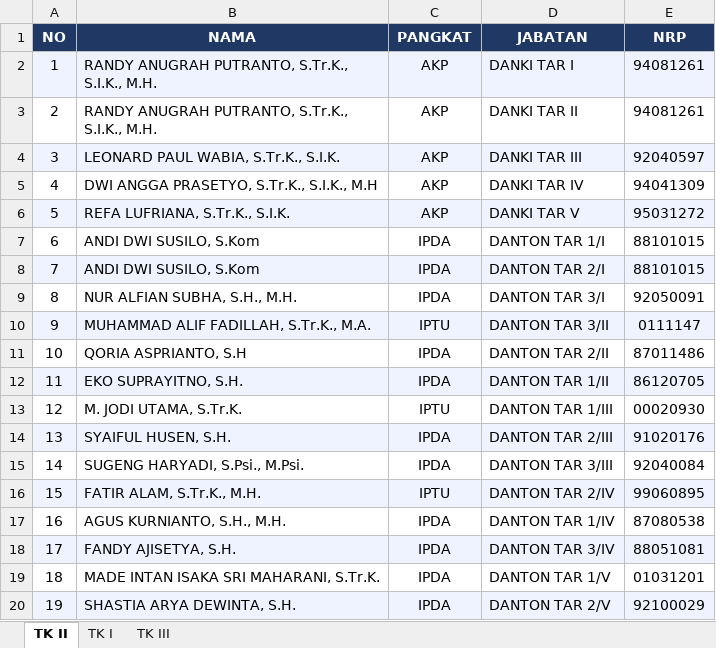
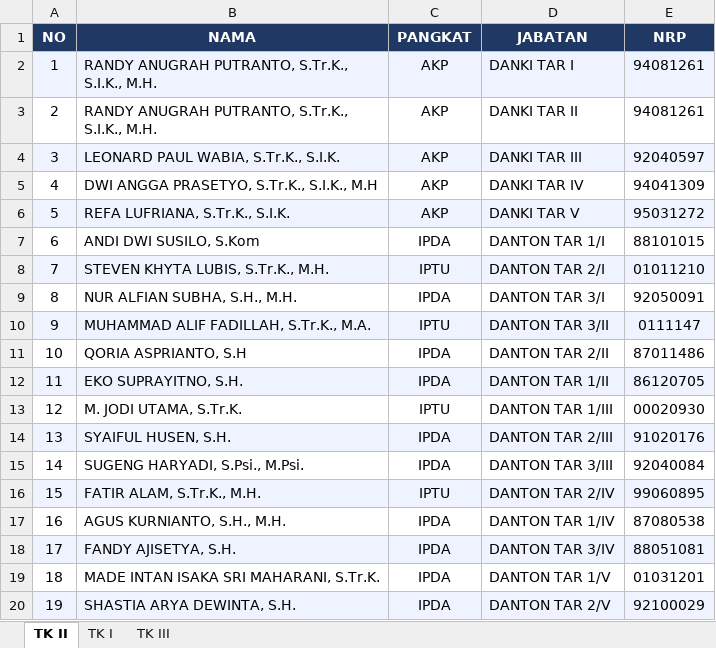
Before and after one commit to rivaldianggarapurwadi-gif/lhp-web-6, an Excel workbook: DATA_DANTON_DANKI.xlsx, sheet TK II, drawn as a sheet; values as stored, in another font and other column widths than the file's, no borders; the diff names each change by its address in the sheet, - before the commit and + after, or states it on an @@ line.

```diff
--- a/DATA_DANTON_DANKI.xlsx (sheet TK II)
+++ b/DATA_DANTON_DANKI.xlsx (sheet TK II)
-B8 (NAMA): ANDI DWI SUSILO, S.Kom
+B8 (NAMA): STEVEN KHYTA LUBIS, S.Tr.K., M.H.
-C8 (PANGKAT): IPDA
+C8 (PANGKAT): IPTU
-E8 (NRP): 88101015
+E8 (NRP): 01011210
```
